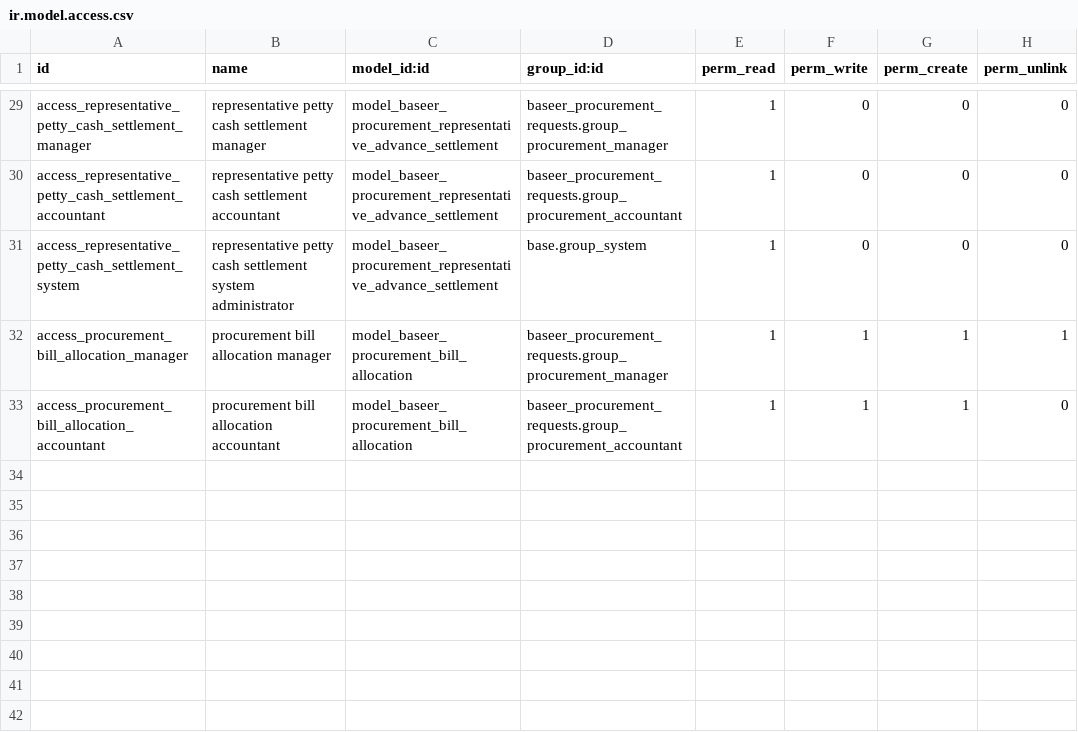
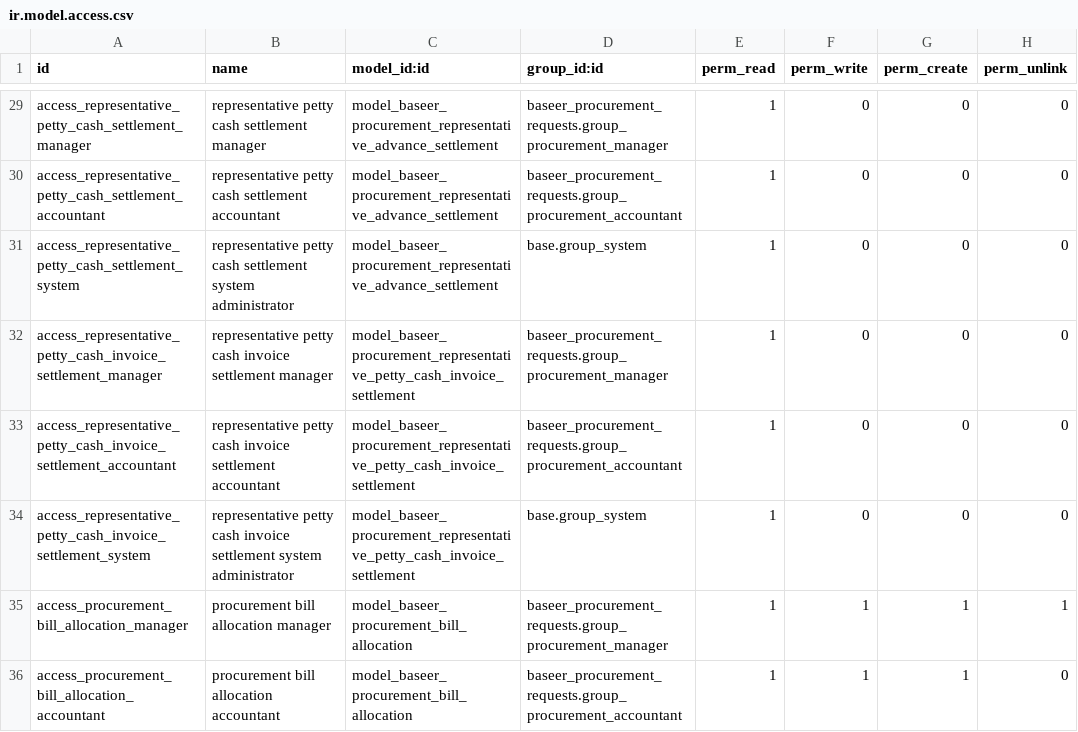
Before and after one commit to hajrix01-star/abroj-baseer-production, a CSV file: custom_addons/baseer_procurement_requests/security/ir.model.access.csv, drawn as a sheet; only a part is shown, gaps mark what is left out.

```diff
--- a/custom_addons/baseer_procurement_requests/security/ir.model.access.csv
+++ b/custom_addons/baseer_procurement_requests/security/ir.model.access.csv
@@ -31,2 +31,5 @@ access_representative_petty_cash_settlement_accountant,representative petty cash
 access_representative_petty_cash_settlement_system,representative petty cash settlement system administrator,model_baseer_procurement_representative_advance_settlement,base.group_system,1,0,0,0
+access_representative_petty_cash_invoice_settlement_manager,representative petty cash invoice settlement manager,model_baseer_procurement_representative_petty_cash_invoice_settlement,baseer_procurement_requests.group_procurement_manager,1,0,0,0
+access_representative_petty_cash_invoice_settlement_accountant,representative petty cash invoice settlement accountant,model_baseer_procurement_representative_petty_cash_invoice_settlement,baseer_procurement_requests.group_procurement_accountant,1,0,0,0
+access_representative_petty_cash_invoice_settlement_system,representative petty cash invoice settlement system administrator,model_baseer_procurement_representative_petty_cash_invoice_settlement,base.group_system,1,0,0,0
 access_procurement_bill_allocation_manager,procurement bill allocation manager,model_baseer_procurement_bill_allocation,baseer_procurement_requests.group_procurement_manager,1,1,1,1
```
Also changed, not shown: 11 other files.
